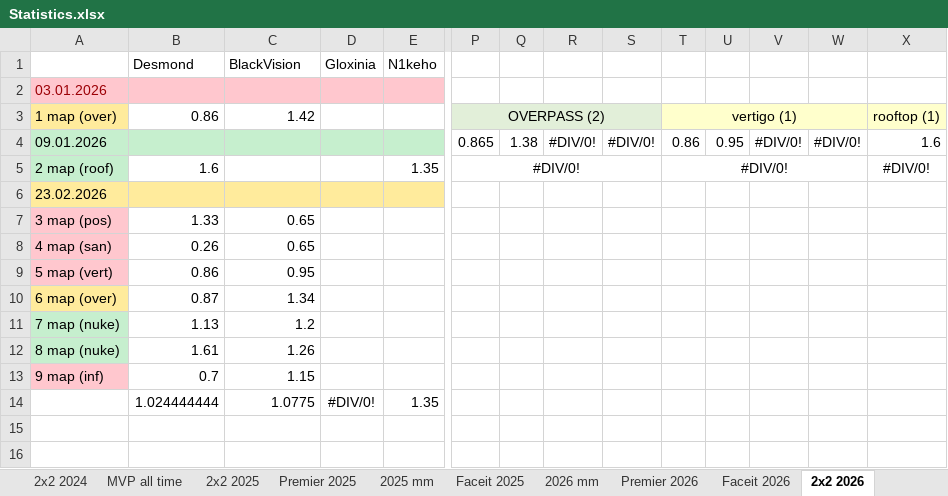
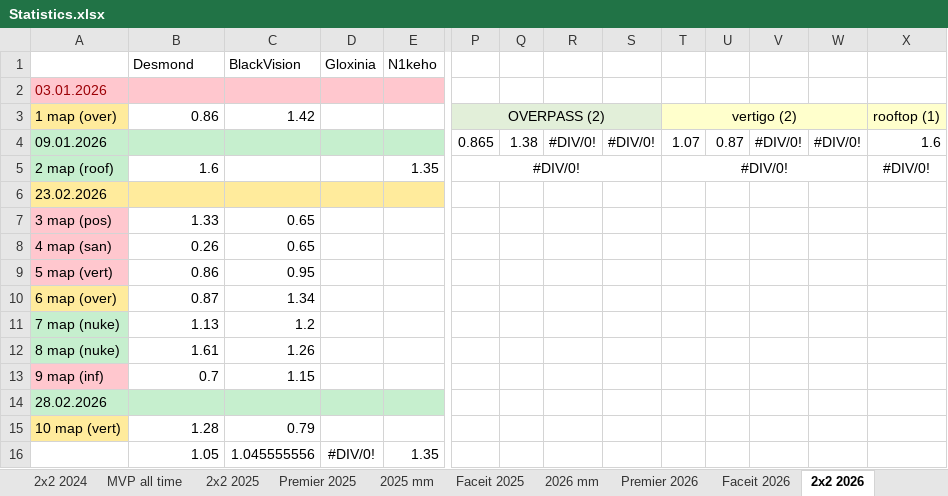
Before and after one commit to Geraque/stats-bot_v2, an Excel workbook: stats-bot_v2-app/src/main/resources/Statistics.xlsx, sheet 2х2 2026, drawn as a sheet; only a part is shown, gaps mark what is left out; values as stored, in another font and other column widths than the file's, no borders; removed rows and columns are numbered as before the commit, all else as after; rows hold the shown columns only; the diff names each change by its address in the sheet, - before the commit and + after, or states it on an @@ line.

```diff
--- a/stats-bot_v2-app/src/main/resources/Statistics.xlsx (sheet 2х2 2026)
+++ b/stats-bot_v2-app/src/main/resources/Statistics.xlsx (sheet 2х2 2026)
-T3: vertigo (1)
+T3: vertigo (2)
-T4: 0.86
+T4: 1.07
-U4: 0.95
+U4: 0.87
-row 14:  | 1.024444444 | 1.0775 | #DIV/0! | 1.35
+row 14: 28.02.2026
+row 15: 10 map (vert) | 1.28 | 0.79
+row 16:  | 1.05 | 1.045555556 | #DIV/0! | 1.35
```
Also changed, not shown: sheet 2026 mm, sheet Premier 2026, formulas that keep their value, 8 other files.
